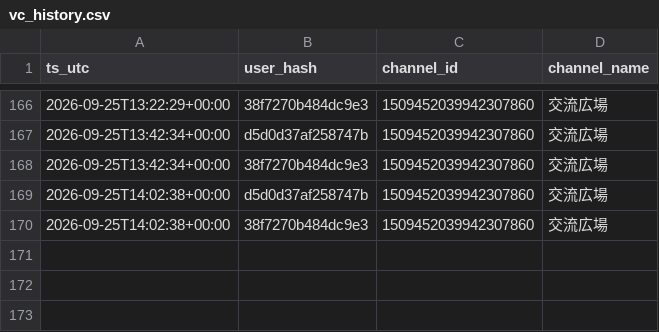
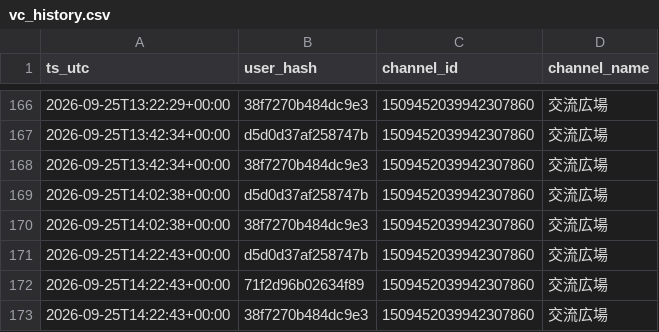
Before and after one commit to reality-science-lab/dhu_discord, a CSV file: vc_history.csv, drawn as a sheet; only a part is shown, gaps mark what is left out; the diff names each change by its address in the sheet, - before the commit and + after, or states it on an @@ line.

```diff
--- a/vc_history.csv
+++ b/vc_history.csv
+row 171: 2026-09-25T14:22:43+00:00 | d5d0d37af258747b | 1509452039942307860 | 交流広場
+row 172: 2026-09-25T14:22:43+00:00 | 71f2d96b02634f89 | 1509452039942307860 | 交流広場
+row 173: 2026-09-25T14:22:43+00:00 | 38f7270b484dc9e3 | 1509452039942307860 | 交流広場
```
